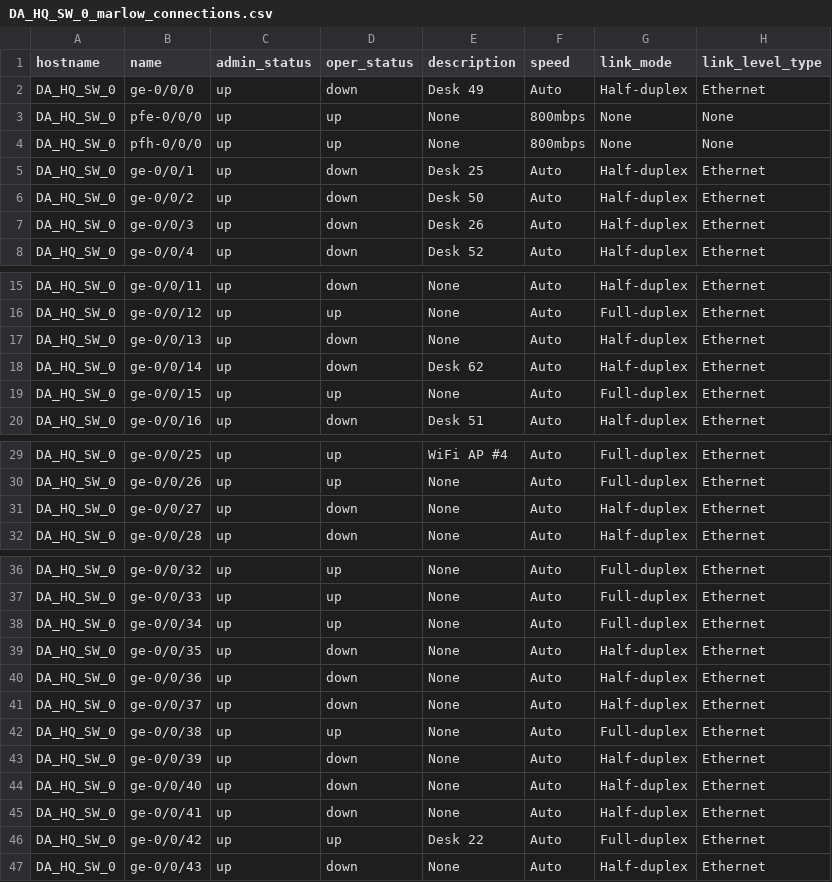
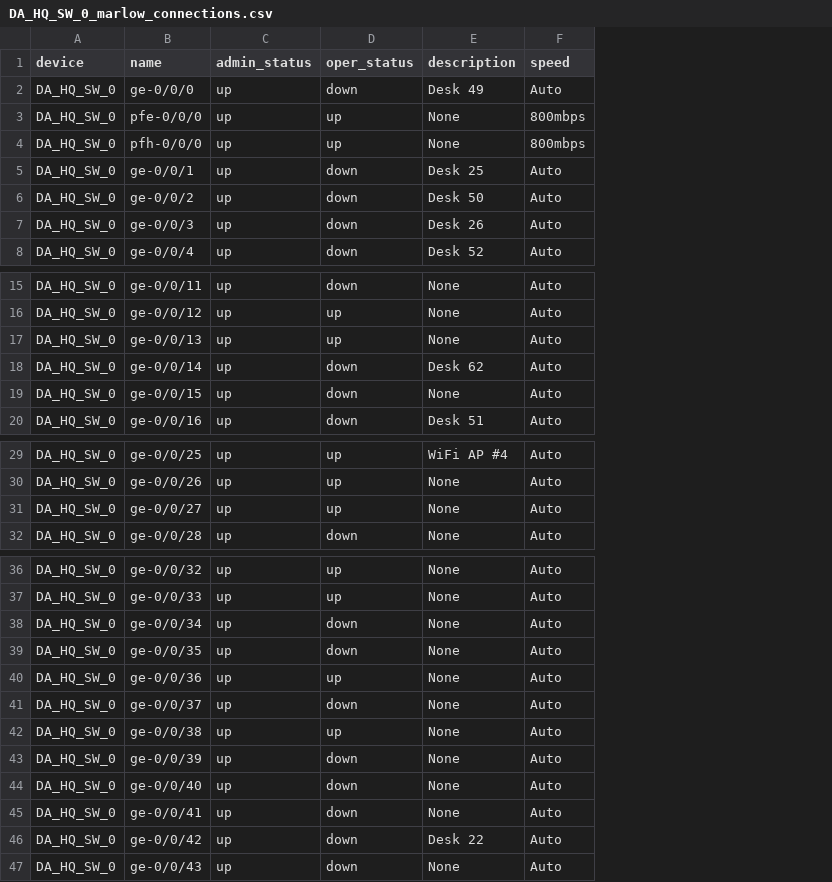
Before and after one commit to killeent1/Python, a CSV file: DA_HQ_SW_0_marlow_connections.csv, drawn as a sheet; only a part is shown, gaps mark what is left out; the diff names each change by its address in the sheet, - before the commit and + after, or states it on an @@ line.

```diff
--- a/DA_HQ_SW_0_marlow_connections.csv
+++ b/DA_HQ_SW_0_marlow_connections.csv
-column G (link_mode), rows 2-8: Half-duplex | None | None | Half-duplex | Half-duplex | Half-duplex | Half-duplex; rows 15-20: Half-duplex | Full-duplex | Half-duplex | Half-duplex | Full-duplex | Half-duplex; rows 29-32: Full-duplex | Full-duplex | Half-duplex | Half-duplex; rows 36-47: Full-duplex | Full-duplex | Full-duplex | Half-duplex | Half-duplex | Half-duplex | Full-duplex | Half-duplex | Half-duplex | Half-duplex | Full-duplex | Half-duplex
-column H (link_level_type), rows 2-8: Ethernet | None | None | Ethernet | Ethernet | Ethernet | Ethernet; rows 15-20: all Ethernet; rows 29-32: all Ethernet; rows 36-47: all Ethernet
-A1: hostname
+A1: device
-D17 (oper_status): down
+D17 (oper_status): up
-D19 (oper_status): up
+D19 (oper_status): down
-D31 (oper_status): down
+D31 (oper_status): up
-D38 (oper_status): up
+D38 (oper_status): down
-D40 (oper_status): down
+D40 (oper_status): up
-D46 (oper_status): up
+D46 (oper_status): down
```
Also changed, not shown: DA_HQ_SW_1_marlow_connections.csv, DA_HQ_SW_2_marlow_connections.csv, 6 other files.
